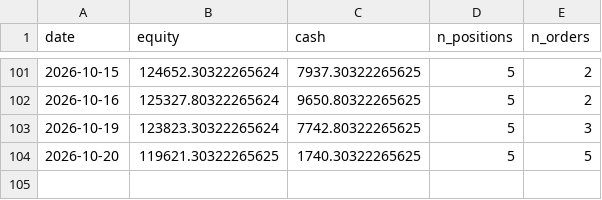
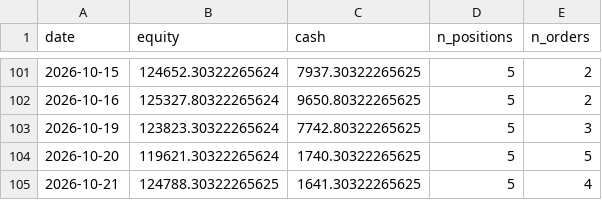
Before and after one commit to Yu-ChangCheng/PingPingPongPongTW, a CSV file: docs/data/live_portfolio_history.csv, drawn as a sheet; only a part is shown, gaps mark what is left out.

```diff
--- a/docs/data/live_portfolio_history.csv
+++ b/docs/data/live_portfolio_history.csv
@@ -103,2 +103,3 @@ date,equity,cash,n_positions,n_orders
 2026-10-19,123823.30322265624,7742.80322265625,5,3
-2026-10-20,119621.30322265625,1740.30322265625,5,5
+2026-10-20,119621.30322265624,1740.30322265625,5,5
+2026-10-21,124788.30322265625,1641.30322265625,5,4
```
Also changed, not shown: docs/data/holdings.csv, docs/data/orders_today.csv, 9 other files.
